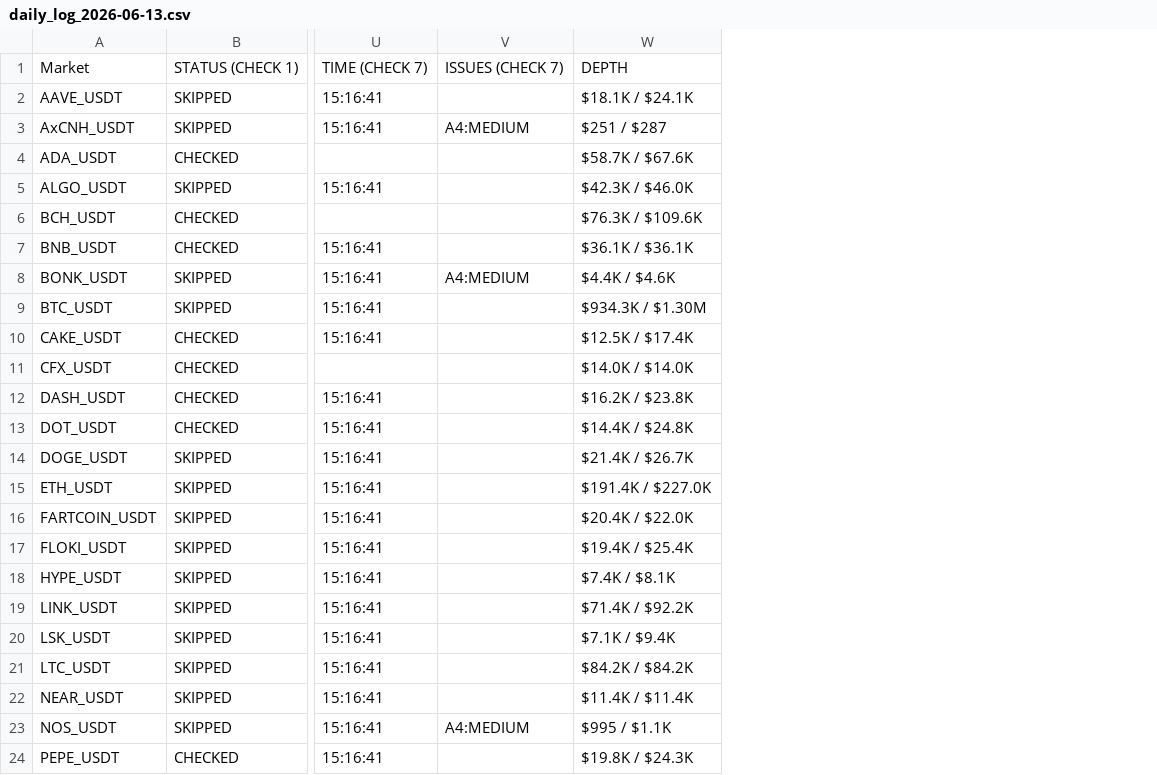
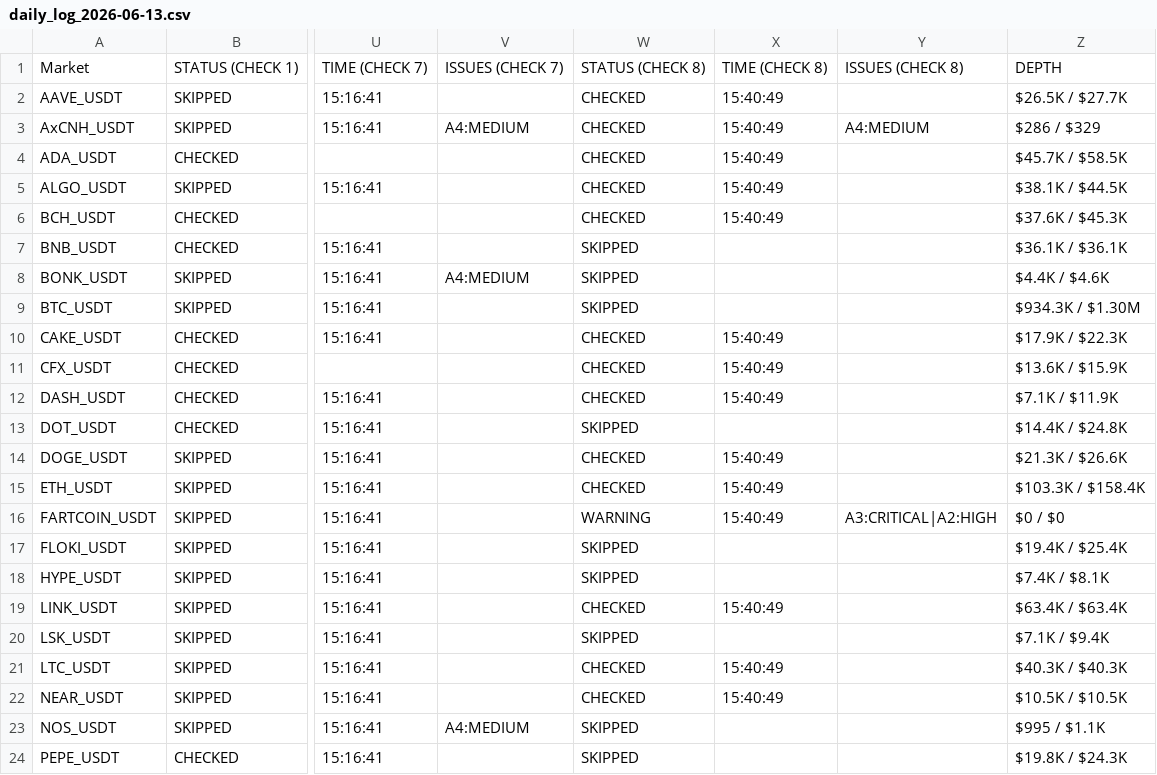
Before and after one commit to NonsoOmoko/OHM-v1, a CSV file: data/daily_log_2026-06-13.csv, drawn as a sheet; only a part is shown, gaps mark what is left out; addresses are those after the commit; the diff covers the shown part only; the diff names each change by its address in the sheet, - before the commit and + after, or states it on an @@ line.

```diff
--- a/data/daily_log_2026-06-13.csv
+++ b/data/daily_log_2026-06-13.csv
+column W, rows 1-24: STATUS (CHECK 8) | CHECKED | CHECKED | CHECKED | CHECKED | CHECKED | SKIPPED | SKIPPED | SKIPPED | CHECKED | CHECKED | CHECKED | SKIPPED | CHECKED | CHECKED | WARNING | SKIPPED | SKIPPED | CHECKED | SKIPPED | CHECKED | CHECKED | SKIPPED | SKIPPED
+column X, rows 1-22: TIME (CHECK 8) | 15:40:49 | 15:40:49 | 15:40:49 | 15:40:49 | 15:40:49 |  |  |  | 15:40:49 | 15:40:49 | 15:40:49 |  | 15:40:49 | 15:40:49 | 15:40:49 |  |  | 15:40:49 |  | 15:40:49 | 15:40:49
+column Y, rows 1-16: ISSUES (CHECK 8) |  | A4:MEDIUM |  |  |  |  |  |  |  |  |  |  |  |  | A3:CRITICAL|A2:HIGH
-Z2: $18.1K / $24.1K
+Z2: $26.5K / $27.7K
-Z3: $251 / $287
+Z3: $286 / $329
-Z4: $58.7K / $67.6K
+Z4: $45.7K / $58.5K
-Z5: $42.3K / $46.0K
+Z5: $38.1K / $44.5K
-Z6: $76.3K / $109.6K
+Z6: $37.6K / $45.3K
-Z10: $12.5K / $17.4K
+Z10: $17.9K / $22.3K
-Z11: $14.0K / $14.0K
+Z11: $13.6K / $15.9K
-Z12: $16.2K / $23.8K
+Z12: $7.1K / $11.9K
-Z14: $21.4K / $26.7K
+Z14: $21.3K / $26.6K
-Z15: $191.4K / $227.0K
+Z15: $103.3K / $158.4K
-Z16: $20.4K / $22.0K
+Z16: $0 / $0
-Z19: $71.4K / $92.2K
+Z19: $63.4K / $63.4K
-Z21: $84.2K / $84.2K
+Z21: $40.3K / $40.3K
-Z22: $11.4K / $11.4K
+Z22: $10.5K / $10.5K
```
Also changed, not shown: 14 edited cells elsewhere in this file, data/latest.csv, 1 other file.
